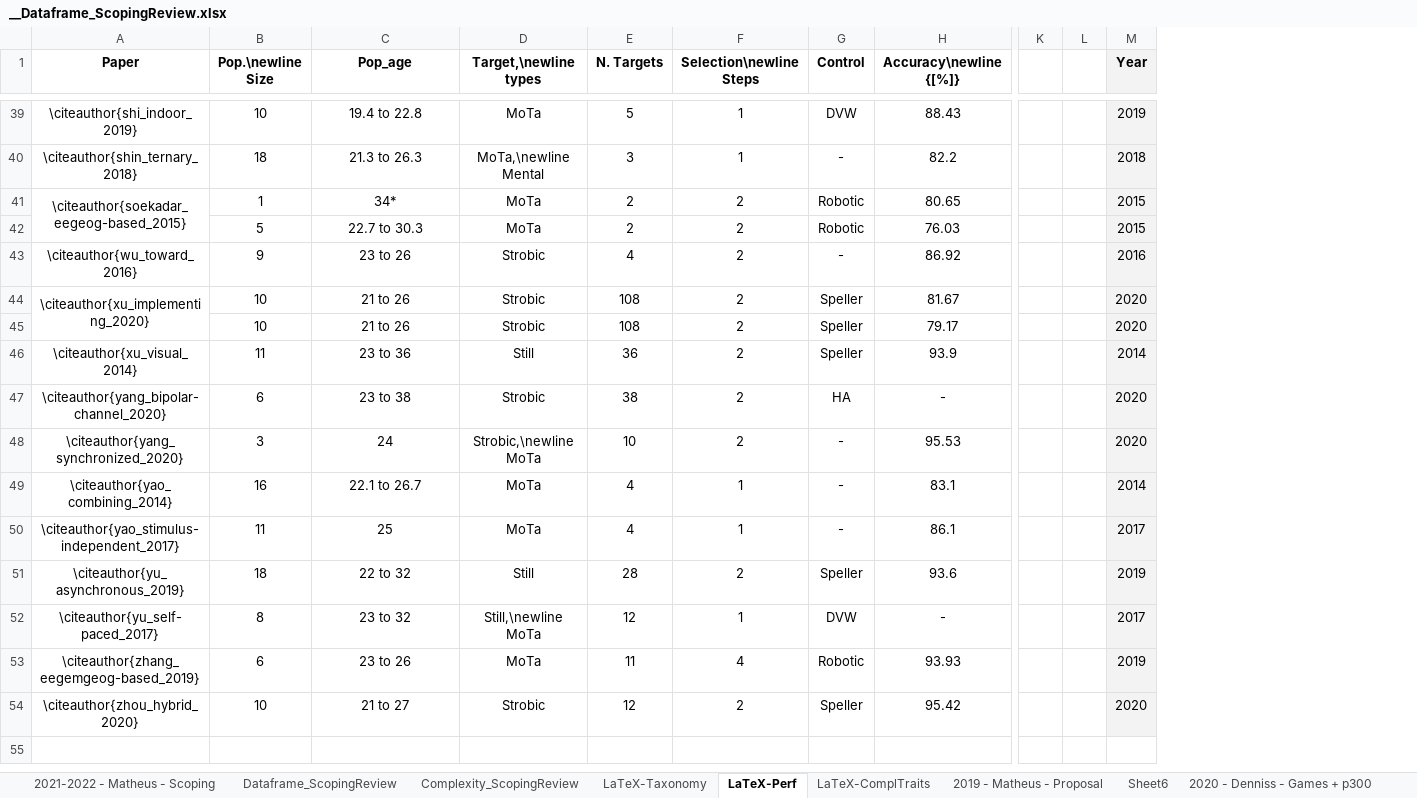
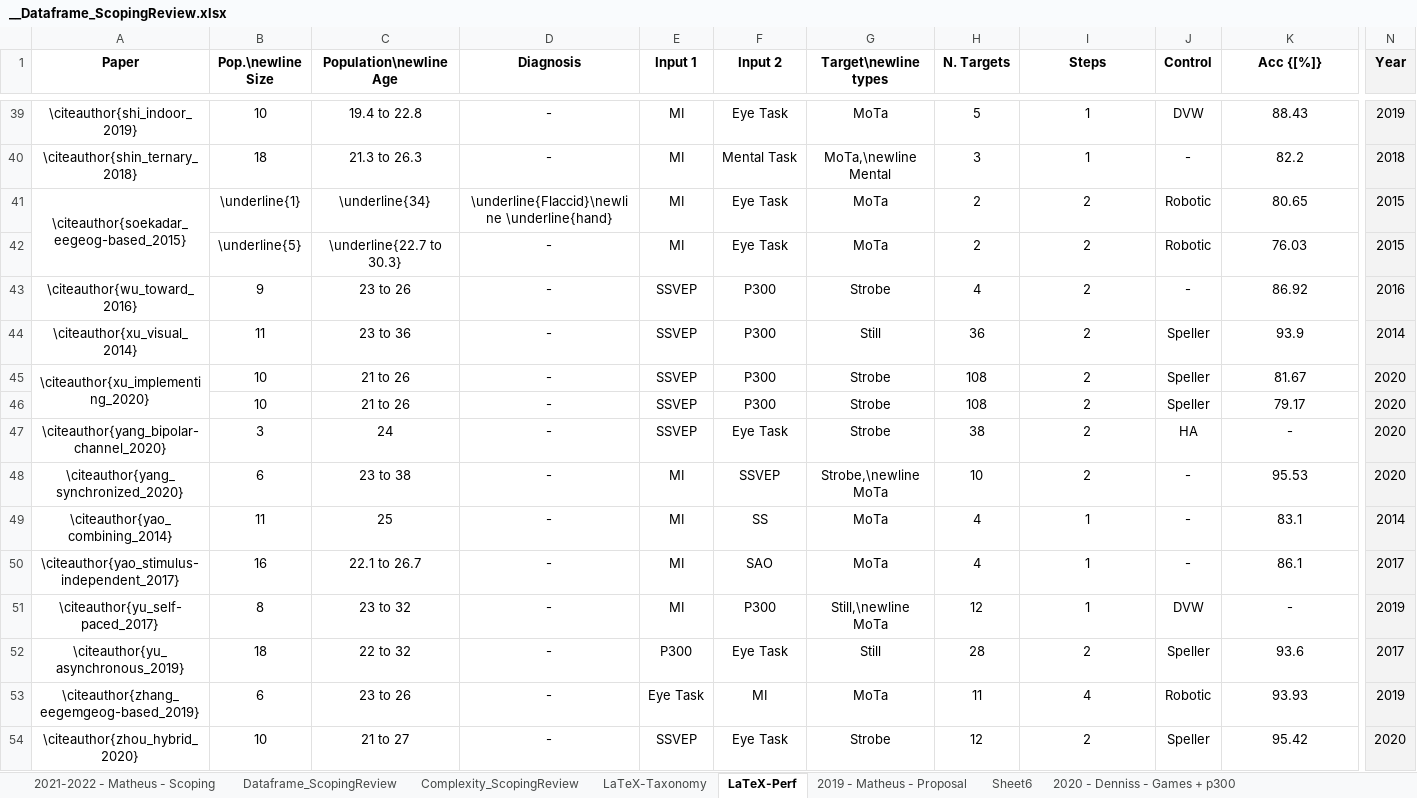
Before and after one commit to mgmussi/Scoping_Stats, an Excel workbook: __Dataframe_ScopingReview.xlsx, sheet LaTeX-Perf, drawn as a sheet; only a part is shown, gaps mark what is left out; values as stored, in another font and other column widths than the file's, no borders; charts and pictures not drawn; removed rows and columns are numbered as before the commit, all else as after; rows hold the shown columns only; the diff covers the shown part only; the diff names each change by its address in the sheet, - before the commit and + after, or states it on an @@ line.

```diff
--- a/__Dataframe_ScopingReview.xlsx (sheet LaTeX-Perf)
+++ b/__Dataframe_ScopingReview.xlsx (sheet LaTeX-Perf)
-sheet tab: LaTeX-ComplTraits
+column D (Diagnosis), rows 39-44: - | - | \underline{Flaccid}\newline \underline{hand} | - | - | -; rows 47-51: all -; rows 53-54: - | -
+column E (Input 1), rows 39-44: MI | MI | MI | MI | SSVEP | SSVEP; rows 47-51: SSVEP | MI | MI | MI | MI; rows 53-54: Eye Task | SSVEP
+column F (Input 2), rows 39-44: Eye Task | Mental Task | Eye Task | Eye Task | P300 | P300; rows 47-51: Eye Task | SSVEP | SS | SAO | P300; rows 53-54: MI | Eye Task
-column K, empty
-column L, empty
-C1: Pop_age
+C1: Population\newline Age
-G1: Target,\newline types
+G1: Target\newline types
-I1: Selection\newline Steps
+I1: Steps
-K1: Accuracy\newline {[%]}
+K1: Acc {[%]}
-B41 (Pop.\newline Size): 1
+B41 (Pop.\newline Size): \underline{1}
-C41 (Population\newline Age): 34*
+C41 (Population\newline Age): \underline{34}
-B42 (Pop.\newline Size): 5
+B42 (Pop.\newline Size): \underline{5}
-C42 (Population\newline Age): 22.7 to 30.3
+C42 (Population\newline Age): \underline{22.7 to 30.3}
-G43 (Target\newline types): Strobic
+G43 (Target\newline types): Strobe
-row 44: \citeauthor{xu_implementing_2020} | 10 | 21 to 26 | Strobic | 108 | 2 | Speller | 81.67 |  |  | 2020
-row 45:  | 10 | 21 to 26 | Strobic | 108 | 2 | Speller | 79.17 |  |  | 2020
+row 45: \citeauthor{xu_implementing_2020} | 10 | 21 to 26 | - | SSVEP | P300 | Strobe | 108 | 2 | Speller | 81.67 | 2020
+row 46:  | 10 | 21 to 26 | - | SSVEP | P300 | Strobe | 108 | 2 | Speller | 79.17 | 2020
-B47 (Pop.\newline Size): 6
+B47 (Pop.\newline Size): 3
-C47 (Population\newline Age): 23 to 38
+C47 (Population\newline Age): 24
-G47 (Target\newline types): Strobic
+G47 (Target\newline types): Strobe
-B48 (Pop.\newline Size): 3
+B48 (Pop.\newline Size): 6
-C48 (Population\newline Age): 24
+C48 (Population\newline Age): 23 to 38
-G48 (Target\newline types): Strobic,\newline MoTa
+G48 (Target\newline types): Strobe,\newline MoTa
-B49 (Pop.\newline Size): 16
+B49 (Pop.\newline Size): 11
-C49 (Population\newline Age): 22.1 to 26.7
+C49 (Population\newline Age): 25
-B50 (Pop.\newline Size): 11
+B50 (Pop.\newline Size): 16
-C50 (Population\newline Age): 25
+C50 (Population\newline Age): 22.1 to 26.7
-row 51: \citeauthor{yu_asynchronous_2019} | 18 | 22 to 32 | Still | 28 | 2 | Speller | 93.6 |  |  | 2019
-N51 (Year): 2017
+N51 (Year): 2019
+row 52: \citeauthor{yu_asynchronous_2019} | 18 | 22 to 32 | - | P300 | Eye Task | Still | 28 | 2 | Speller | 93.6 | 2017
-G54 (Target\newline types): Strobic
+G54 (Target\newline types): Strobe
```
Also changed, not shown: 65 edited cells elsewhere in this sheet, sheet Dataframe_ScopingReview, sheet 2021-2022 - Matheus - Scoping, sheet LaTeX-Taxonomy, sheet Complexity_ScopingReview, charts or pictures, 11 other files.
